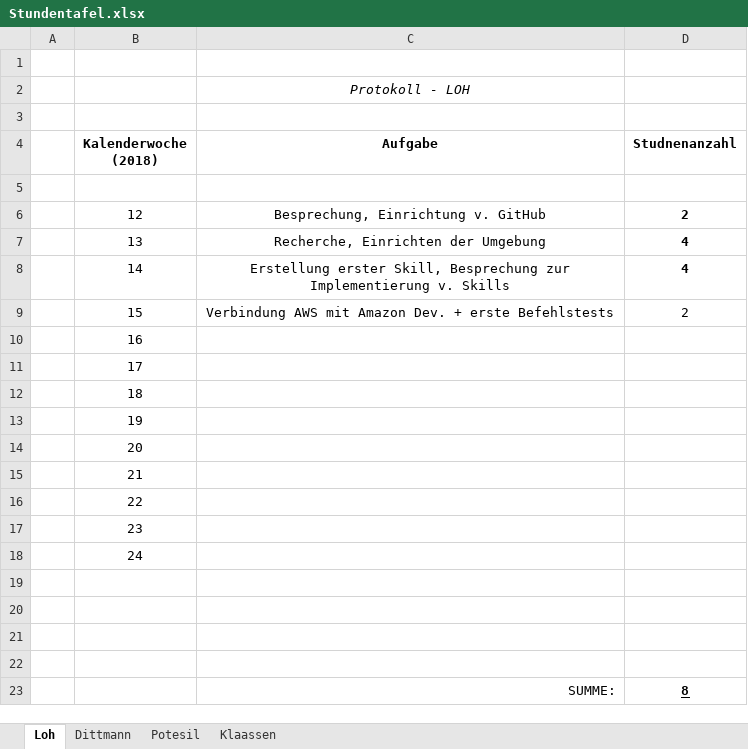
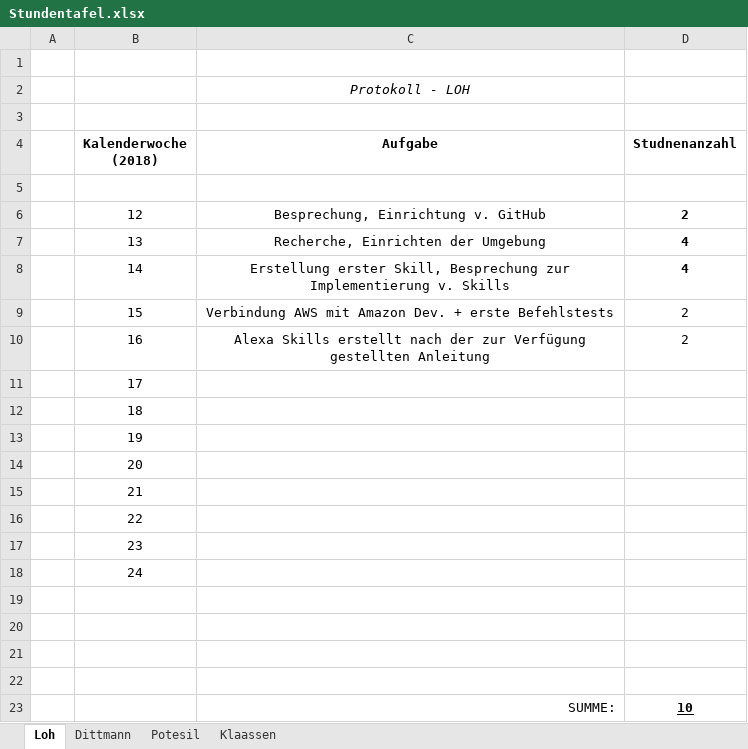
Before and after one commit to DavidDittmann/ITP-Alexa-Pen, an Excel workbook: Protokolle/Stundentafel.xlsx, sheet Loh, drawn as a sheet; values as stored, in another font and other column widths than the file's, no borders; removed rows and columns are numbered as before the commit, all else as after; the diff names each change by its address in the sheet, - before the commit and + after, or states it on an @@ line.

Commit message:
studen aktualisiert

```diff
--- a/Protokolle/Stundentafel.xlsx (sheet Loh)
+++ b/Protokolle/Stundentafel.xlsx (sheet Loh)
-row 10:  | 16
+row 10:  | 16 | Alexa Skills erstellt nach der zur Verfügung gestellten Anleitung | 2
-D23 (Studnenanzahl): 8
+D23 (Studnenanzahl): 10
```
